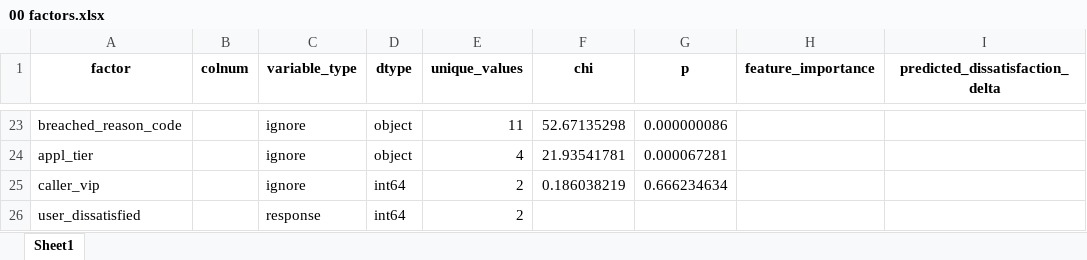
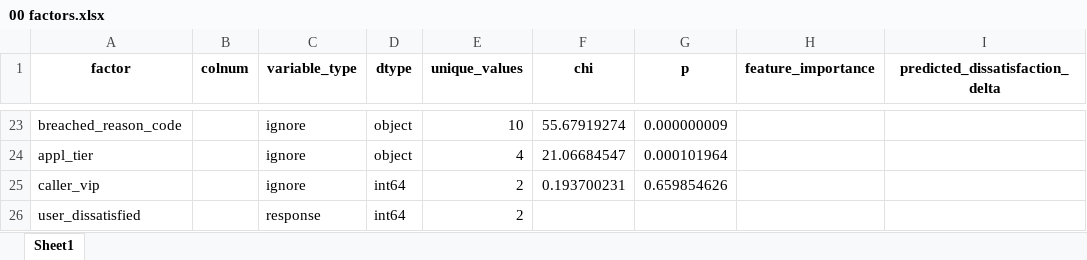
Before and after one commit to BartLeplae/user-dissatisfaction-analysis, an Excel workbook: out/00 factors.xlsx, sheet Sheet1, drawn as a sheet; only a part is shown, gaps mark what is left out; values as stored, in another font and other column widths than the file's, no borders; the diff covers the shown part only; the diff names each change by its address in the sheet, - before the commit and + after, or states it on an @@ line.

```diff
--- a/out/00 factors.xlsx (sheet Sheet1)
+++ b/out/00 factors.xlsx (sheet Sheet1)
-E23 (unique_values): 11
+E23 (unique_values): 10
-F23 (chi): 52.67135298
+F23 (chi): 55.67919274
-G23 (p): 0.000000086
+G23 (p): 0.000000009
-F24 (chi): 21.93541781
+F24 (chi): 21.06684547
-G24 (p): 0.000067281
+G24 (p): 0.000101964
-F25 (chi): 0.186038219
+F25 (chi): 0.193700231
-G25 (p): 0.666234634
+G25 (p): 0.659854626
```
Also changed, not shown: 5 added rows, 5 removed rows and 50 edited cells elsewhere in this sheet, out/01 factor_values.xlsx, out/10 Support Company Dissatisfaction.xlsx, 31 other files.
